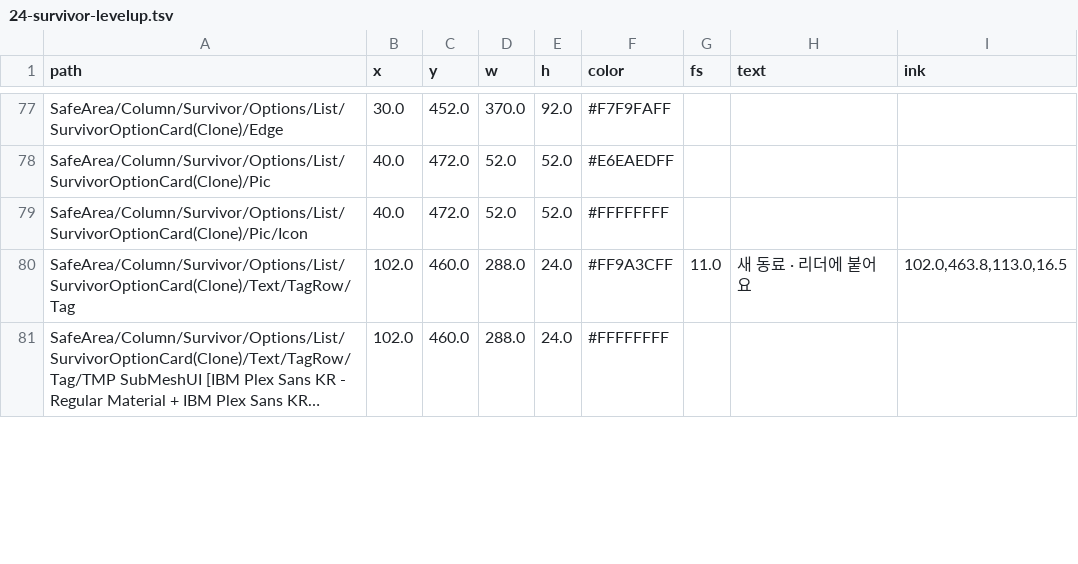
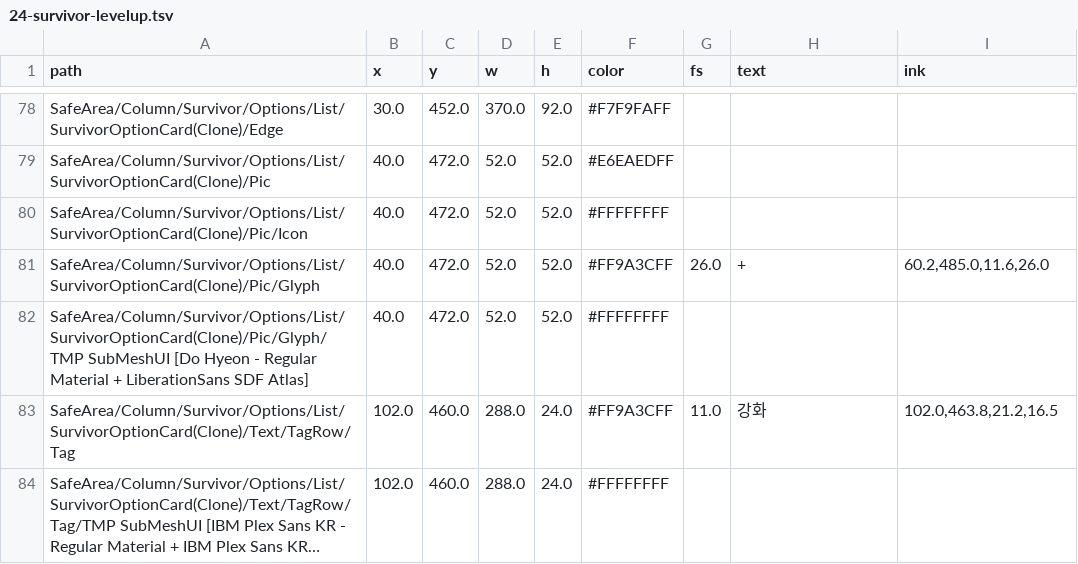
Before and after one commit to Axe-Lele/dust_zero, a TSV file: production/qa/audit/unity/24-survivor-levelup.tsv, drawn as a sheet; only a part is shown, gaps mark what is left out; long unchanged cells end in …; addresses are those after the commit; the diff covers the shown part only; the diff names each change by its address in the sheet, - before the commit and + after, or states it on an @@ line.

```diff
--- a/production/qa/audit/unity/24-survivor-levelup.tsv
+++ b/production/qa/audit/unity/24-survivor-levelup.tsv
+row 81: SafeArea/Column/Survivor/Options/List/SurvivorOptionCard(Clone)/Pic/Glyph | 40.0 | 472.0 | 52.0 | 52.0 | #FF9A3CFF | 26.0 | + | 60.2,485.0,11.6,26.0
+row 82: SafeArea/Column/Survivor/Options/List/SurvivorOptionCard(Clone)/Pic/Glyph/TMP SubMeshUI [Do Hyeon - Regular Material + LiberationSans SDF Atlas] | 40.0 | 472.0 | 52.0 | 52.0 | #FFFFFFFF
-H83 (text): 새 동료 · 리더에 붙어요
+H83 (text): 강화
-I83 (ink): 102.0,463.8,113.0,16.5
+I83 (ink): 102.0,463.8,21.2,16.5
```
Also changed, not shown: 1 added row, 1 removed row and 9 edited cells elsewhere in this file, production/qa/audit/unity/26-league-prep.tsv, production/qa/audit/unity/27-league-board.tsv, 52 other files.
